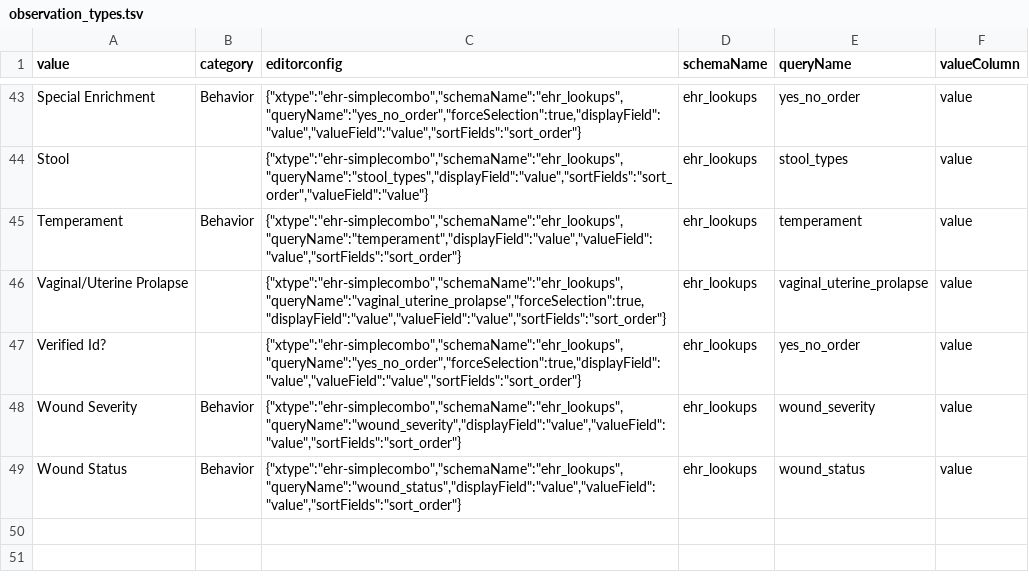
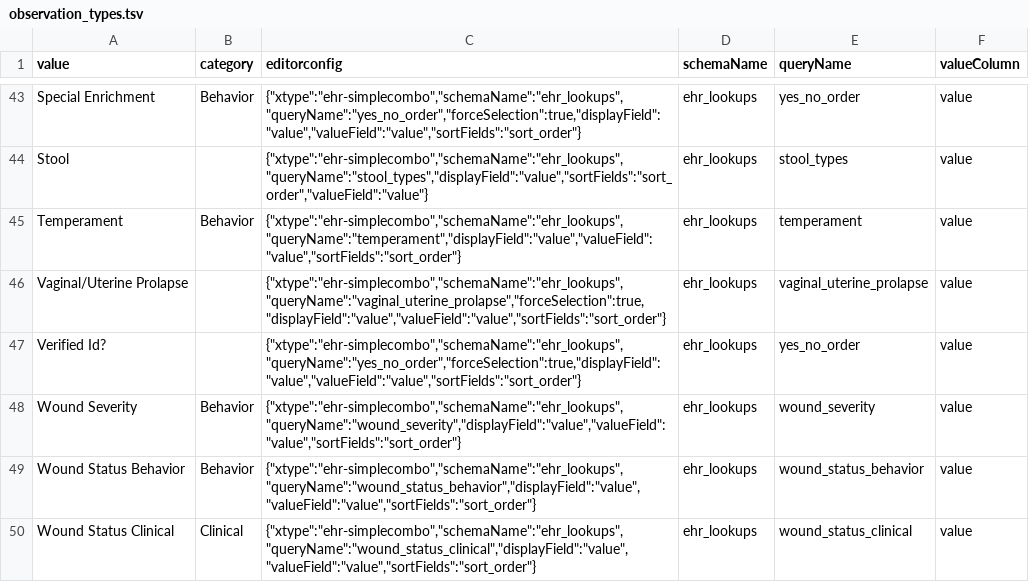
Before and after one commit to LabKey/nircEHRModules, a TSV file: nirc_ehr/resources/data/observation_types.tsv, drawn as a sheet; only a part is shown, gaps mark what is left out.

Commit message:
Separate wound_status lookup with Behavior and Clinical. Update observation_types. Add 'source' to editable_lookups.

```diff
--- a/nirc_ehr/resources/data/observation_types.tsv
+++ b/nirc_ehr/resources/data/observation_types.tsv
@@ -48,2 +48,3 @@ Verified Id?		{"xtype":"ehr-simplecombo","schemaName":"ehr_lookups","queryName":
 Wound Severity	Behavior	{"xtype":"ehr-simplecombo","schemaName":"ehr_lookups","queryName":"wound_severity","displayField":"value","valueField":"value","sortFields":"sort_order"}	ehr_lookups	wound_severity	value
-Wound Status	Behavior	{"xtype":"ehr-simplecombo","schemaName":"ehr_lookups","queryName":"wound_status","displayField":"value","valueField":"value","sortFields":"sort_order"}	ehr_lookups	wound_status	value
+Wound Status Behavior	Behavior	{"xtype":"ehr-simplecombo","schemaName":"ehr_lookups","queryName":"wound_status_behavior","displayField":"value","valueField":"value","sortFields":"sort_order"}	ehr_lookups	wound_status_behavior	value
+Wound Status Clinical	Clinical	{"xtype":"ehr-simplecombo","schemaName":"ehr_lookups","queryName":"wound_status_clinical","displayField":"value","valueField":"value","sortFields":"sort_order"}	ehr_lookups	wound_status_clinical	value
```
Also changed, not shown: nirc_ehr/resources/data/editable_lookups.tsv, nirc_ehr/resources/data/lookup_sets.tsv, 4 other files.
